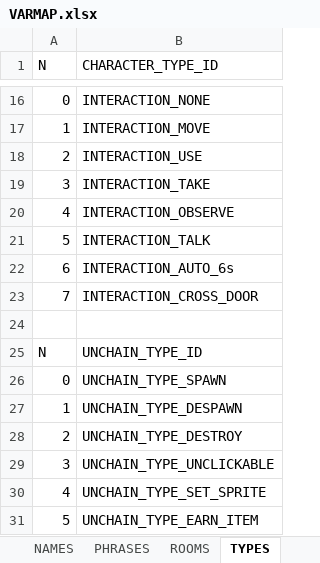
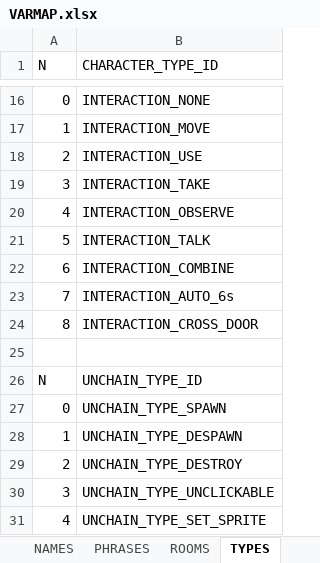
Before and after one commit to ivor4/Goblins3_AnotherQuest, an Excel workbook: VARMAP_Generator/VARMAP.xlsx, sheet TYPES, drawn as a sheet; only a part is shown, gaps mark what is left out; the shorter side is filled out with more unchanged rows; values as stored, in another font and other column widths than the file's, no borders; charts and pictures and table styles not drawn; addresses are those after the commit; the diff names each change by its address in the sheet, - before the commit and + after, or states it on an @@ line.

```diff
--- a/VARMAP_Generator/VARMAP.xlsx (sheet TYPES)
+++ b/VARMAP_Generator/VARMAP.xlsx (sheet TYPES)
+row 22: 6 | INTERACTION_COMBINE
-A23 (N): 6
+A23 (N): 7
-A24 (N): 7
+A24 (N): 8
```
Also changed, not shown: sheet PHRASES, sheet SERVICES, 15 other files.
